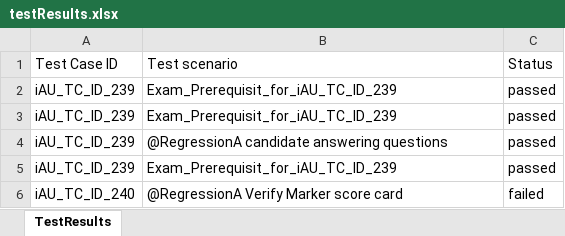
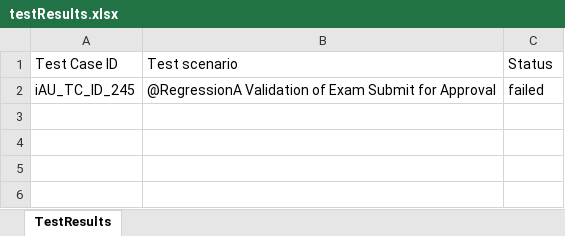
Before and after one commit to RaghuCPatel/Elumina, an Excel workbook: testResults.xlsx, sheet TestResults, drawn as a sheet; values as stored, in another font and other column widths than the file's, no borders; removed rows and columns are numbered as before the commit, all else as after; the diff names each change by its address in the sheet, - before the commit and + after, or states it on an @@ line.

```diff
--- a/testResults.xlsx (sheet TestResults)
+++ b/testResults.xlsx (sheet TestResults)
-row 2: iAU_TC_ID_239 | Exam_Prerequisit_for_iAU_TC_ID_239 | passed
-row 3: iAU_TC_ID_239 | Exam_Prerequisit_for_iAU_TC_ID_239 | passed
-row 4: iAU_TC_ID_239 | @RegressionA candidate answering questions | passed
-row 5: iAU_TC_ID_239 | Exam_Prerequisit_for_iAU_TC_ID_239 | passed
-A2: iAU_TC_ID_240
+A2: iAU_TC_ID_245
-B2: @RegressionA Verify Marker score card
+B2: @RegressionA Validation of Exam Submit for Approval
```
Also changed, not shown: 2 other files.
